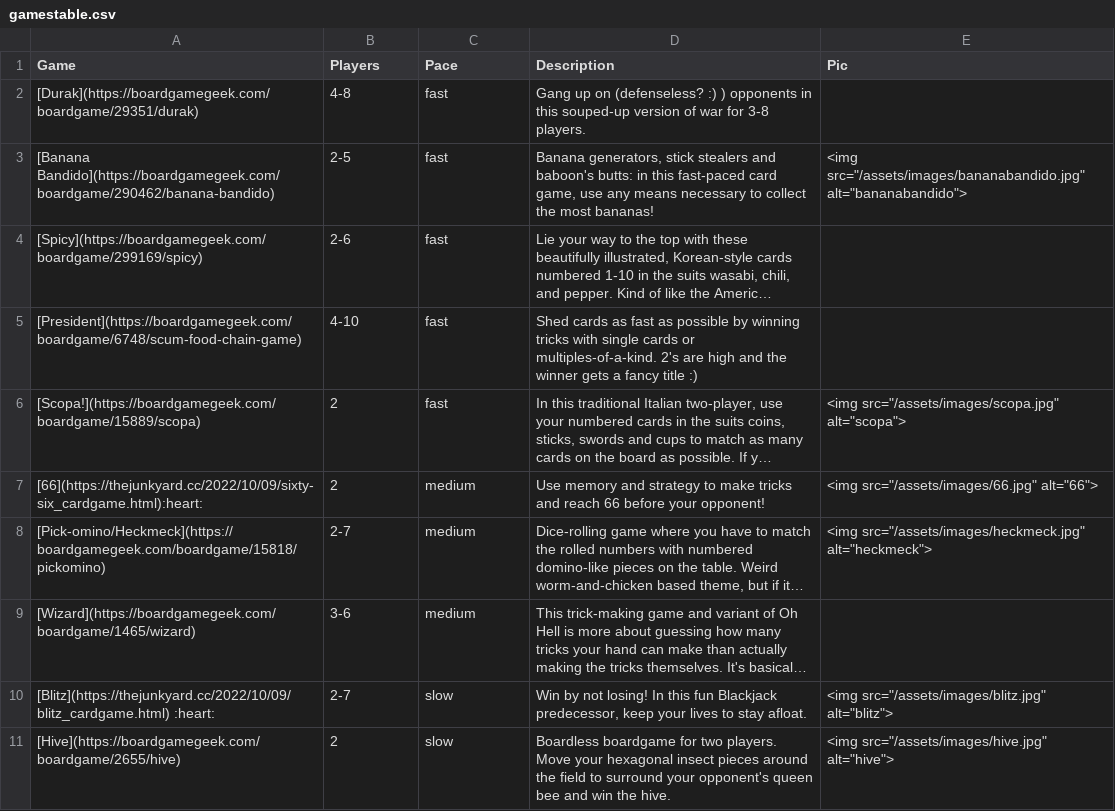
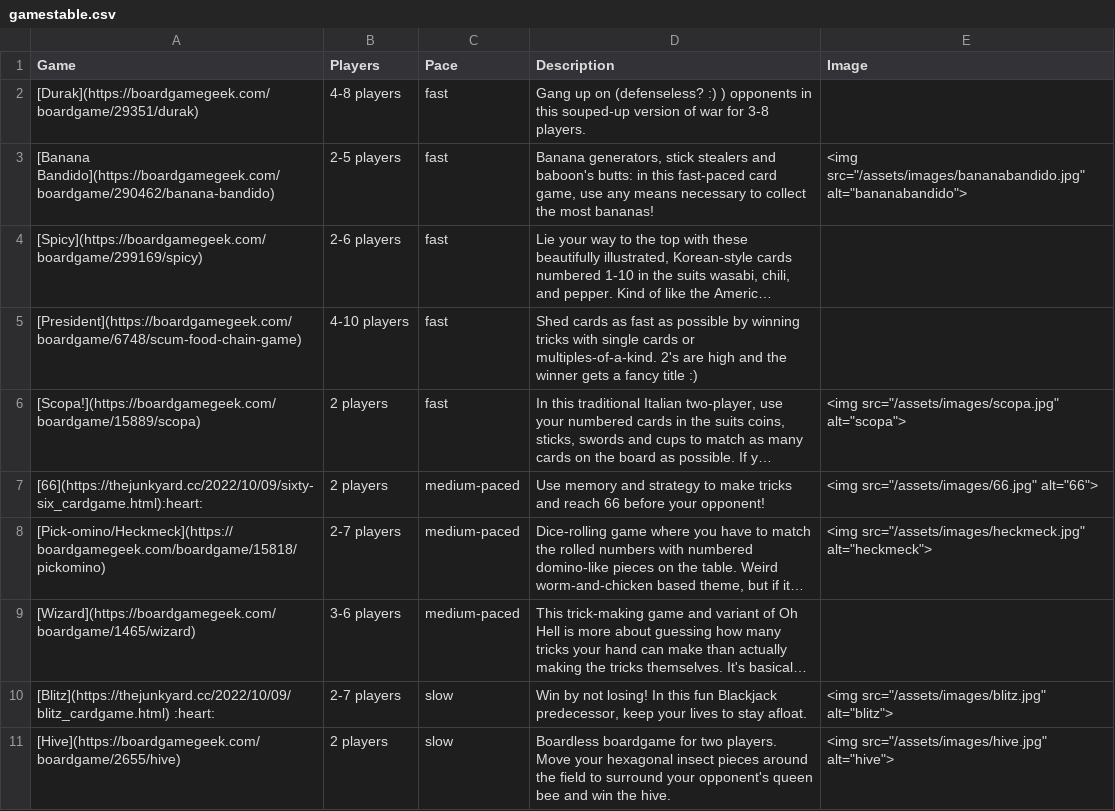
Before and after one commit to BrianInGermany/BrianInGermany.github.io, a CSV file: gamestable.csv, drawn as a sheet; long unchanged cells end in …; the diff names each change by its address in the sheet, - before the commit and + after, or states it on an @@ line.

Commit message:
fold table

```diff
--- a/gamestable.csv
+++ b/gamestable.csv
-E1: Pic
+E1: Image
-B2 (Players): 4-8
+B2 (Players): 4-8 players
-B3 (Players): 2-5
+B3 (Players): 2-5 players
-B4 (Players): 2-6
+B4 (Players): 2-6 players
-B5 (Players): 4-10
+B5 (Players): 4-10 players
-B6:B7 (Players): 2
+B6:B7 (Players): 2 players
-C7:C9 (Pace): medium
+C7:C9 (Pace): medium-paced
-B8 (Players): 2-7
+B8 (Players): 2-7 players
-B9 (Players): 3-6
+B9 (Players): 3-6 players
-B10 (Players): 2-7
+B10 (Players): 2-7 players
-B11 (Players): 2
+B11 (Players): 2 players
```
Also changed, not shown: 1 other file.
